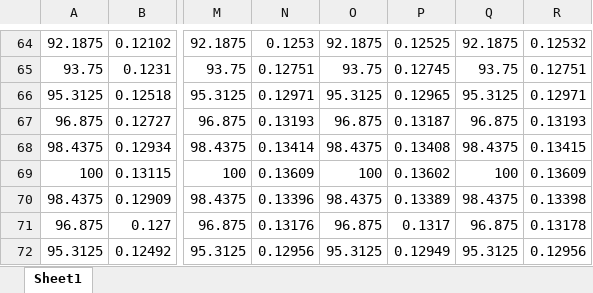
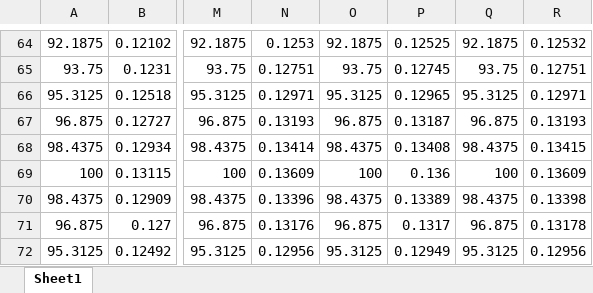
Before and after one commit to SauravSachin938/SDE, an Excel workbook: IV_3.5K_T1.xlsx, sheet Sheet1, drawn as a sheet; only a part is shown, gaps mark what is left out; values as stored, in another font and other column widths than the file's, no borders; the diff names each change by its address in the sheet, - before the commit and + after, or states it on an @@ line.

Commit message:
Add files via upload

```diff
--- a/IV_3.5K_T1.xlsx (sheet Sheet1)
+++ b/IV_3.5K_T1.xlsx (sheet Sheet1)
-P69: 0.13602
+P69: 0.136
```
